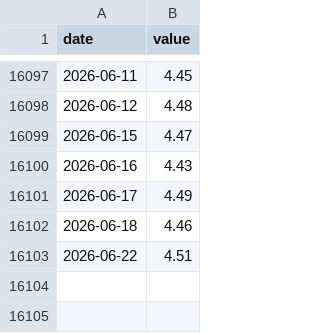
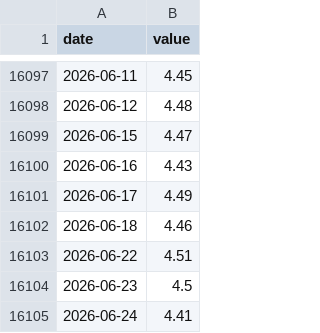
Before and after one commit to yutaogura2/g7-money-flow, a CSV file: macro_data/DGS10.csv, drawn as a sheet; only a part is shown, gaps mark what is left out.

```diff
--- a/macro_data/DGS10.csv
+++ b/macro_data/DGS10.csv
@@ -16103 +16103,3 @@ date,value
 2026-06-22,4.51
+2026-06-23,4.5
+2026-06-24,4.41
```
Also changed, not shown: macro_data/DCOILWTICO.csv, macro_data/DFII10.csv, 17 other files.
